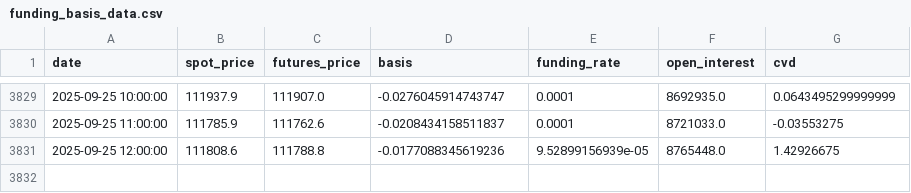
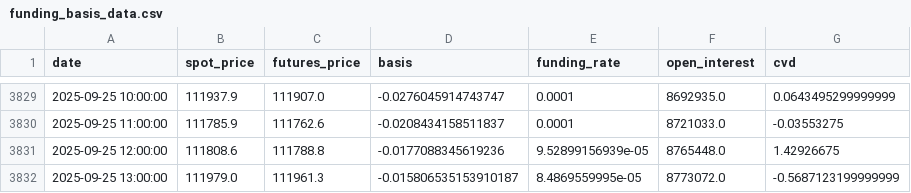
Before and after one commit to olzhas070701/BTC-Futures-Data, a CSV file: funding_basis_data.csv, drawn as a sheet; only a part is shown, gaps mark what is left out; the diff names each change by its address in the sheet, - before the commit and + after, or states it on an @@ line.

```diff
--- a/funding_basis_data.csv
+++ b/funding_basis_data.csv
+row 3832: 2025-09-25 13:00:00 | 111979.0 | 111961.3 | -0.015806535153910187 | 8.4869559995e-05 | 8773072.0 | -0.5687123199999999
```
